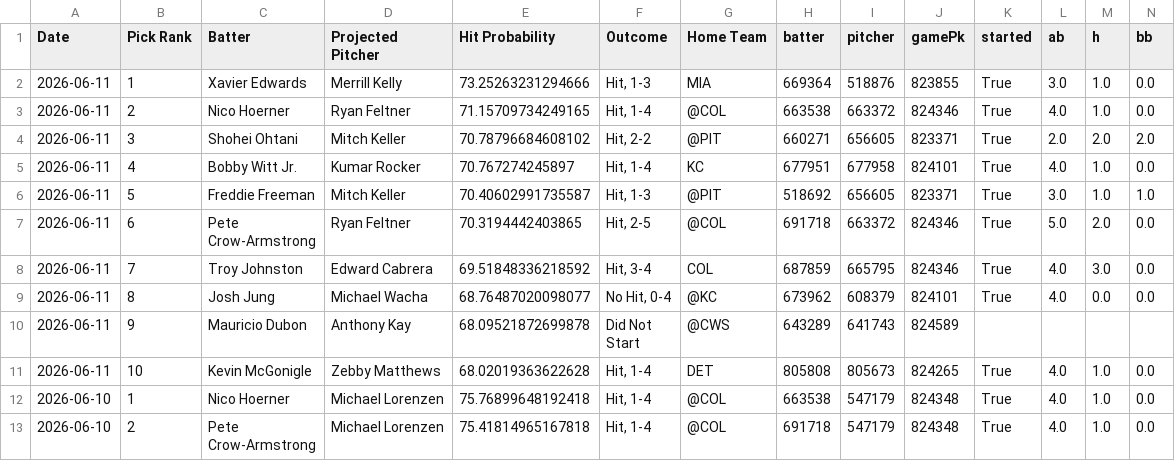
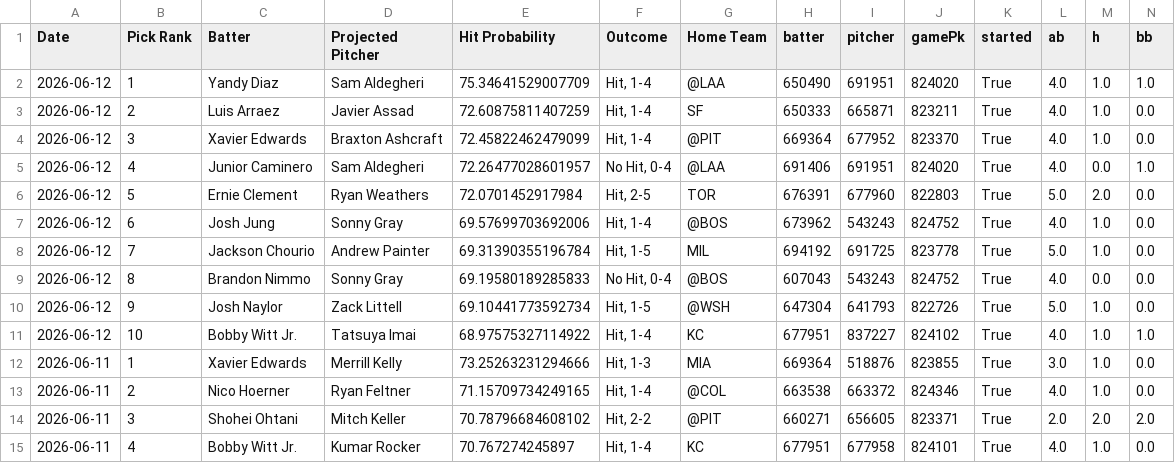
Before and after one commit to TheBreakdownPoint/PickHelper, a CSV file: history.csv, drawn as a sheet; only a part is shown; the shorter side is filled out with more unchanged rows; rows hold the shown columns only; the diff names each change by its address in the sheet, - before the commit and + after, or states it on an @@ line.

Commit message:
Daily history update 2026-06-13 14:00:09

```diff
--- a/history.csv
+++ b/history.csv
+row 2: 2026-06-12 | 1 | Yandy Diaz | Sam Aldegheri | 75.34641529007709 | Hit, 1-4 | @LAA | 650490 | 691951 | 824020 | True | 4.0 | 1.0 | 1.0
+row 3: 2026-06-12 | 2 | Luis Arraez | Javier Assad | 72.60875811407259 | Hit, 1-4 | SF | 650333 | 665871 | 823211 | True | 4.0 | 1.0 | 0.0
+row 4: 2026-06-12 | 3 | Xavier Edwards | Braxton Ashcraft | 72.45822462479099 | Hit, 1-4 | @PIT | 669364 | 677952 | 823370 | True | 4.0 | 1.0 | 0.0
+row 5: 2026-06-12 | 4 | Junior Caminero | Sam Aldegheri | 72.26477028601957 | No Hit, 0-4 | @LAA | 691406 | 691951 | 824020 | True | 4.0 | 0.0 | 1.0
+row 6: 2026-06-12 | 5 | Ernie Clement | Ryan Weathers | 72.0701452917984 | Hit, 2-5 | TOR | 676391 | 677960 | 822803 | True | 5.0 | 2.0 | 0.0
+row 7: 2026-06-12 | 6 | Josh Jung | Sonny Gray | 69.57699703692006 | Hit, 1-4 | @BOS | 673962 | 543243 | 824752 | True | 4.0 | 1.0 | 0.0
+row 8: 2026-06-12 | 7 | Jackson Chourio | Andrew Painter | 69.31390355196784 | Hit, 1-5 | MIL | 694192 | 691725 | 823778 | True | 5.0 | 1.0 | 0.0
+row 9: 2026-06-12 | 8 | Brandon Nimmo | Sonny Gray | 69.19580189285833 | No Hit, 0-4 | @BOS | 607043 | 543243 | 824752 | True | 4.0 | 0.0 | 0.0
+row 10: 2026-06-12 | 9 | Josh Naylor | Zack Littell | 69.10441773592734 | Hit, 1-5 | @WSH | 647304 | 641793 | 822726 | True | 5.0 | 1.0 | 0.0
+row 11: 2026-06-12 | 10 | Bobby Witt Jr. | Tatsuya Imai | 68.97575327114922 | Hit, 1-4 | KC | 677951 | 837227 | 824102 | True | 4.0 | 1.0 | 1.0
```
